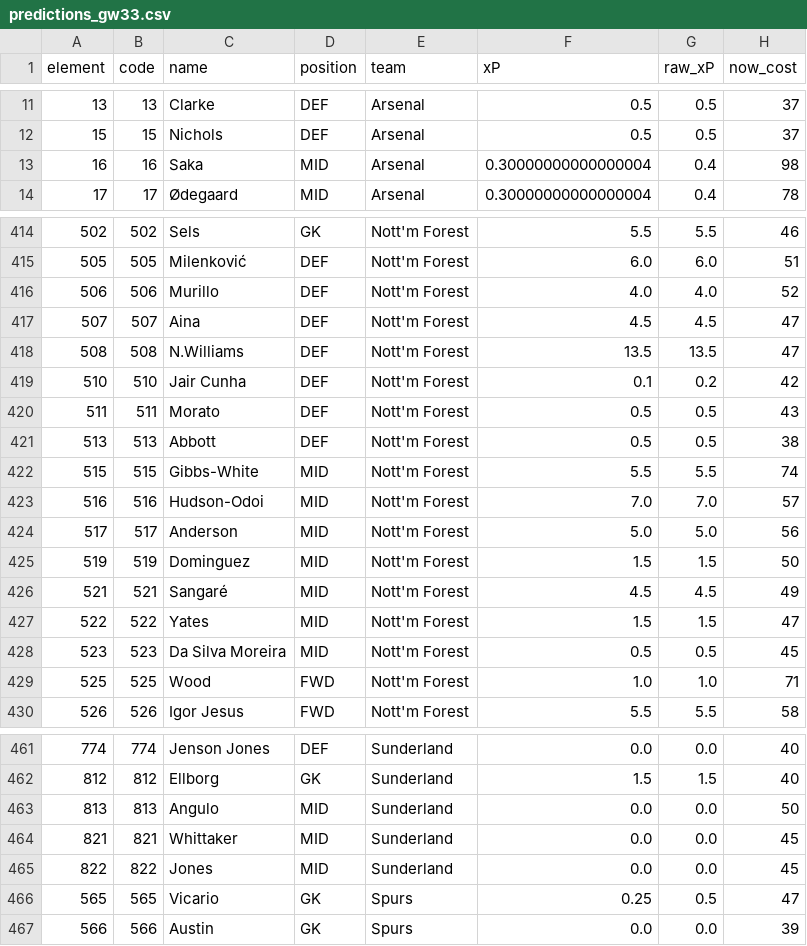
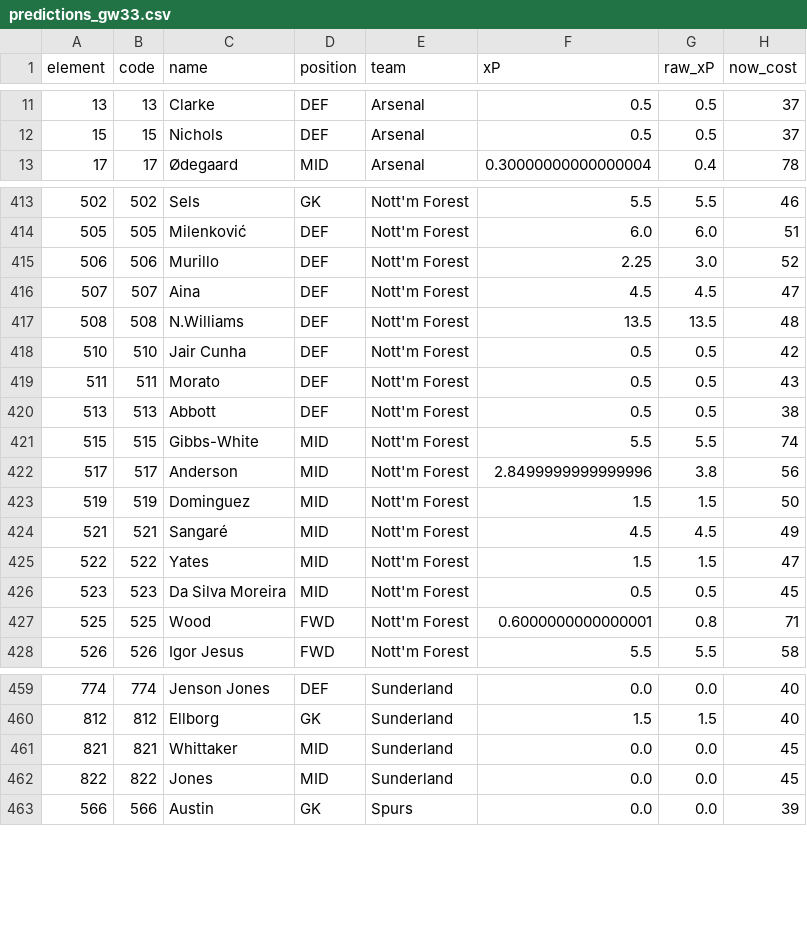
Before and after one commit to Sourav27/fpl-assistant, a CSV file: results/predictions_gw33.csv, drawn as a sheet; only a part is shown, gaps mark what is left out; the diff covers the shown part only.

```diff
--- a/results/predictions_gw33.csv
+++ b/results/predictions_gw33.csv
@@ -12,3 +12,2 @@ element,code,name,position,team,xP,raw_xP,now_cost
 15,15,Nichols,DEF,Arsenal,0.5,0.5,37
-16,16,Saka,MID,Arsenal,0.30000000000000004,0.4,98
 17,17,Ødegaard,MID,Arsenal,0.30000000000000004,0.4,78
@@ -415,6 +414,6 @@ element,code,name,position,team,xP,raw_xP,now_cost
 505,505,Milenković,DEF,Nott'm Forest,6.0,6.0,51
-506,506,Murillo,DEF,Nott'm Forest,4.0,4.0,52
+506,506,Murillo,DEF,Nott'm Forest,2.25,3.0,52
 507,507,Aina,DEF,Nott'm Forest,4.5,4.5,47
-508,508,N.Williams,DEF,Nott'm Forest,13.5,13.5,47
-510,510,Jair Cunha,DEF,Nott'm Forest,0.1,0.2,42
+508,508,N.Williams,DEF,Nott'm Forest,13.5,13.5,48
+510,510,Jair Cunha,DEF,Nott'm Forest,0.5,0.5,42
 511,511,Morato,DEF,Nott'm Forest,0.5,0.5,43
@@ -422,4 +421,3 @@ element,code,name,position,team,xP,raw_xP,now_cost
 515,515,Gibbs-White,MID,Nott'm Forest,5.5,5.5,74
-516,516,Hudson-Odoi,MID,Nott'm Forest,7.0,7.0,57
-517,517,Anderson,MID,Nott'm Forest,5.0,5.0,56
+517,517,Anderson,MID,Nott'm Forest,2.8499999999999996,3.8,56
 519,519,Dominguez,MID,Nott'm Forest,1.5,1.5,50
@@ -428,3 +426,3 @@ element,code,name,position,team,xP,raw_xP,now_cost
 523,523,Da Silva Moreira,MID,Nott'm Forest,0.5,0.5,45
-525,525,Wood,FWD,Nott'm Forest,1.0,1.0,71
+525,525,Wood,FWD,Nott'm Forest,0.6000000000000001,0.8,71
 526,526,Igor Jesus,FWD,Nott'm Forest,5.5,5.5,58
@@ -462,6 +460,4 @@ element,code,name,position,team,xP,raw_xP,now_cost
 812,812,Ellborg,GK,Sunderland,1.5,1.5,40
-813,813,Angulo,MID,Sunderland,0.0,0.0,50
 821,821,Whittaker,MID,Sunderland,0.0,0.0,45
 822,822,Jones,MID,Sunderland,0.0,0.0,45
-565,565,Vicario,GK,Spurs,0.25,0.5,47
 566,566,Austin,GK,Spurs,0.0,0.0,39
```
Also changed, not shown: 4 added rows, 3 removed rows and 27 edited cells elsewhere in this file, results/squad_gw33.csv, results/xi_gw33.csv.
